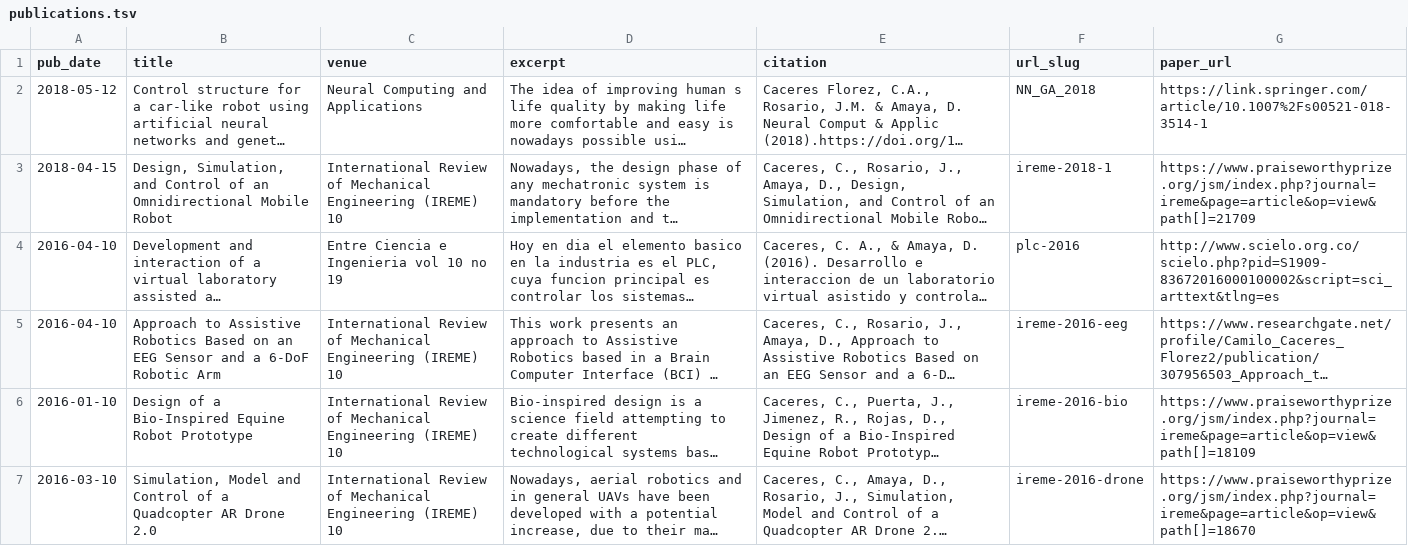
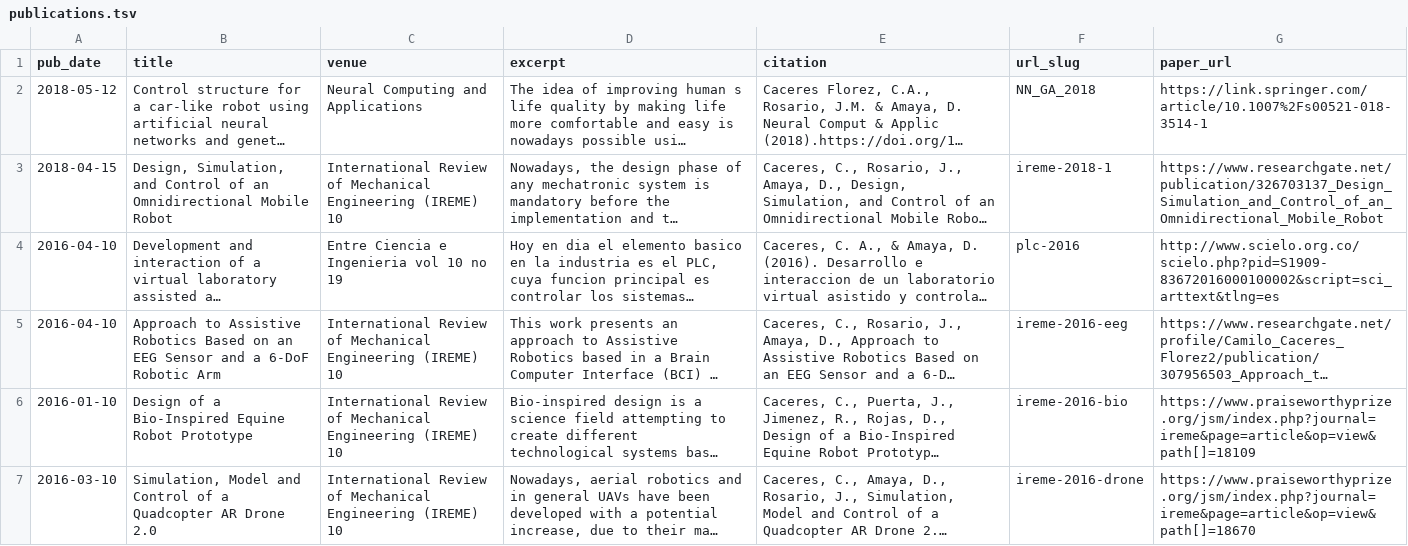
Before and after one commit to camilo-cf/academicpages.github.io, a TSV file: markdown_generator/publications.tsv, drawn as a sheet; only a part is shown; long unchanged cells end in …; the diff names each change by its address in the sheet, - before the commit and + after, or states it on an @@ line.

Commit message:
update link to researchgate

```diff
--- a/markdown_generator/publications.tsv
+++ b/markdown_generator/publications.tsv
-G3 (paper_url): https://www.praiseworthyprize.org/jsm/index.php?journal=ireme&page=article&op=view&path[]=21709
+G3 (paper_url): https://www.researchgate.net/publication/326703137_Design_Simulation_and_Control_of_an_Omnidirectional_Mobile_Robot
```
Also changed, not shown: 1 other file.
